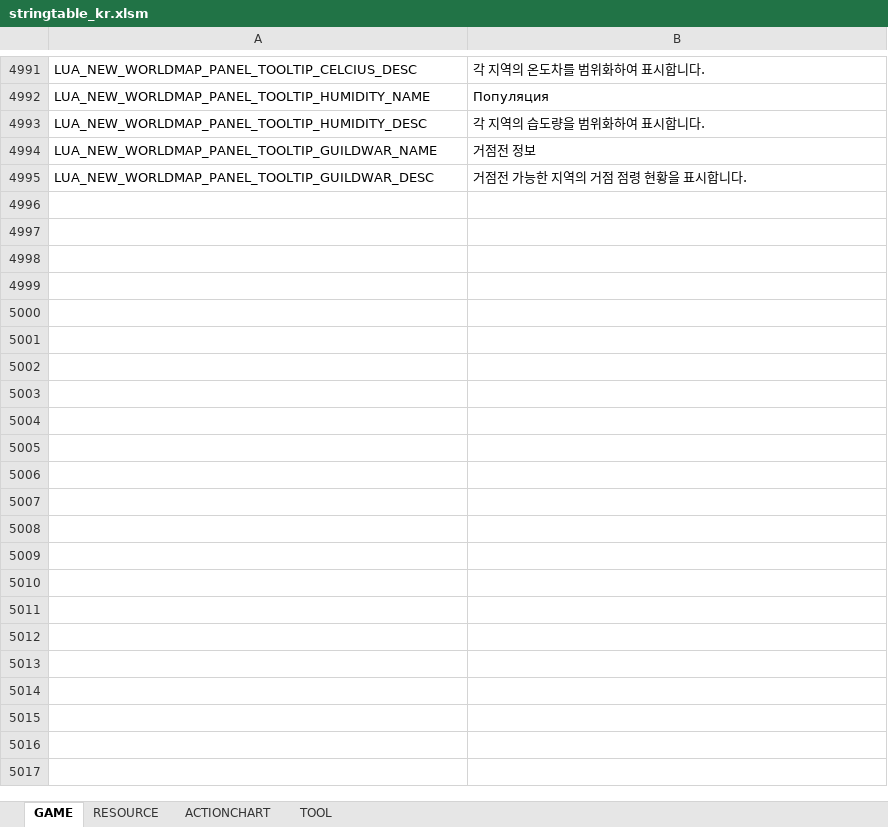
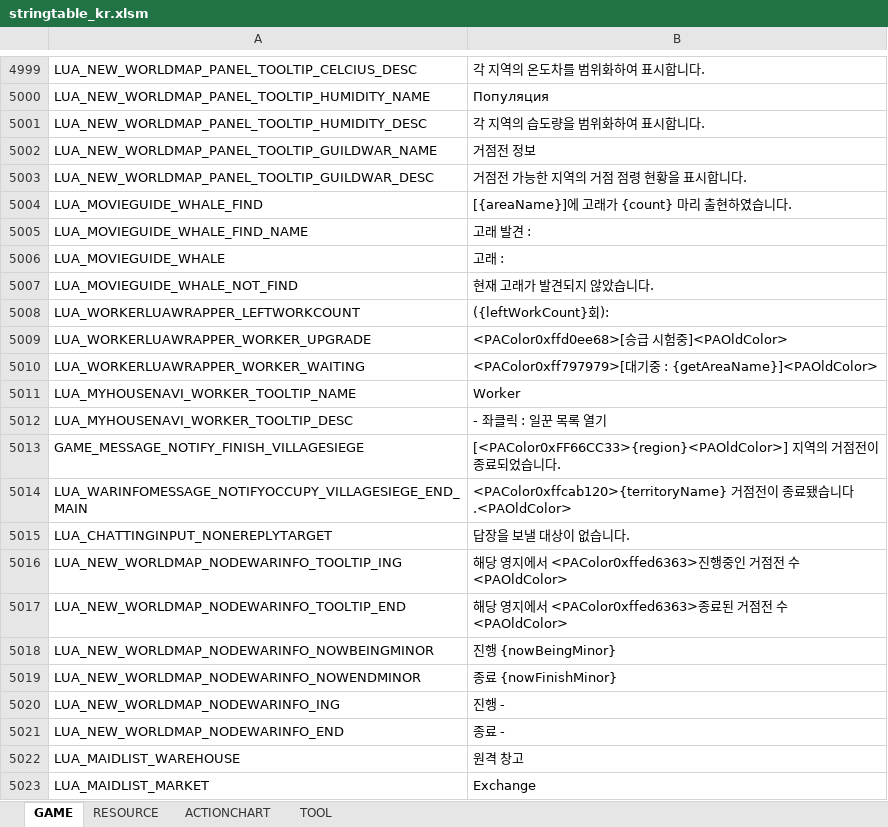
Before and after one commit to Lykii22/BDORUS, an Excel workbook: prestringtable/kr/stringtable_kr.xlsm, sheet GAME, drawn as a sheet; only a part is shown, gaps mark what is left out; values as stored, in another font and other column widths than the file's, no borders; the diff covers the shown part only; the diff names each change by its address in the sheet, - before the commit and + after, or states it on an @@ line.

```diff
--- a/prestringtable/kr/stringtable_kr.xlsm (sheet GAME)
+++ b/prestringtable/kr/stringtable_kr.xlsm (sheet GAME)
+row 5004: LUA_MOVIEGUIDE_WHALE_FIND | [{areaName}]에 고래가 {count} 마리 출현하였습니다.
+row 5005: LUA_MOVIEGUIDE_WHALE_FIND_NAME | 고래 발견 :
+row 5006: LUA_MOVIEGUIDE_WHALE | 고래 :
+row 5007: LUA_MOVIEGUIDE_WHALE_NOT_FIND | 현재 고래가 발견되지 않았습니다.
+row 5008: LUA_WORKERLUAWRAPPER_LEFTWORKCOUNT | ({leftWorkCount}회):
+row 5009: LUA_WORKERLUAWRAPPER_WORKER_UPGRADE | <PAColor0xffd0ee68>[승급 시험중]<PAOldColor>
+row 5010: LUA_WORKERLUAWRAPPER_WORKER_WAITING | <PAColor0xff797979>[대기중 : {getAreaName}]<PAOldColor>
+row 5011: LUA_MYHOUSENAVI_WORKER_TOOLTIP_NAME | Worker
+row 5012: LUA_MYHOUSENAVI_WORKER_TOOLTIP_DESC | - 좌클릭 : 일꾼 목록 열기
+row 5013: GAME_MESSAGE_NOTIFY_FINISH_VILLAGESIEGE | [<PAColor0xFF66CC33>{region}<PAOldColor>] 지역의 거점전이 종료되었습니다.
+row 5014: LUA_WARINFOMESSAGE_NOTIFYOCCUPY_VILLAGESIEGE_END_MAIN | <PAColor0xffcab120>{territoryName} 거점전이 종료됐습니다.<PAOldColor>
+row 5015: LUA_CHATTINGINPUT_NONEREPLYTARGET | 답장을 보낼 대상이 없습니다.
+row 5016: LUA_NEW_WORLDMAP_NODEWARINFO_TOOLTIP_ING | 해당 영지에서 <PAColor0xffed6363>진행중인 거점전 수<PAOldColor>
+row 5017: LUA_NEW_WORLDMAP_NODEWARINFO_TOOLTIP_END | 해당 영지에서 <PAColor0xffed6363>종료된 거점전 수<PAOldColor>
+row 5018: LUA_NEW_WORLDMAP_NODEWARINFO_NOWBEINGMINOR | 진행 {nowBeingMinor}
+row 5019: LUA_NEW_WORLDMAP_NODEWARINFO_NOWENDMINOR | 종료 {nowFinishMinor}
+row 5020: LUA_NEW_WORLDMAP_NODEWARINFO_ING | 진행 -
+row 5021: LUA_NEW_WORLDMAP_NODEWARINFO_END | 종료 -
+row 5022: LUA_MAIDLIST_WAREHOUSE | 원격 창고
+row 5023: LUA_MAIDLIST_MARKET | Exchange
```
Also changed, not shown: 26 added rows and 340 edited cells elsewhere in this sheet, sheet TOOL, sheet RESOURCE, sheet ACTIONCHART, prestringtable/kr/stringtable_cutscene_kr.xlsm, prestringtable/kr/symbolnostringtable_kr.xlsm, 4 other files.
